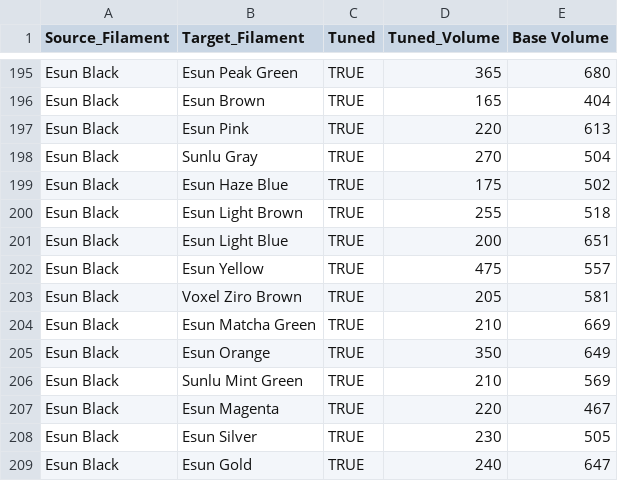
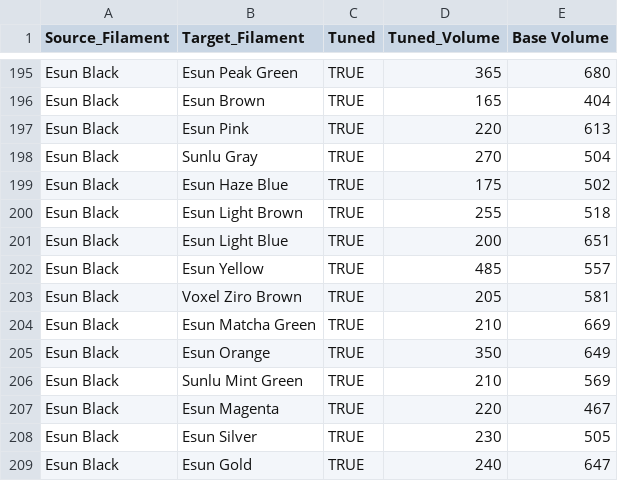
Before and after one commit to viceboy5/ScriptsAndTools, a CSV file: BambuScripts/libraries/PurgeDictionary.csv, drawn as a sheet; only a part is shown, gaps mark what is left out.

Commit message:
black to yellow adjust

```diff
--- a/BambuScripts/libraries/PurgeDictionary.csv
+++ b/BambuScripts/libraries/PurgeDictionary.csv
@@ -201,3 +201,3 @@ Esun Black	Esun Light Brown	TRUE	255	518
 Esun Black	Esun Light Blue	TRUE	200	651
-Esun Black	Esun Yellow	TRUE	475	557
+Esun Black	Esun Yellow	TRUE	485	557
 Esun Black	Voxel Ziro Brown	TRUE	205	581
```
